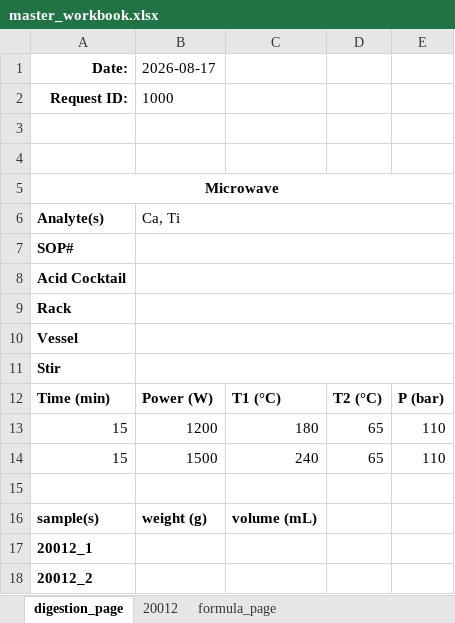
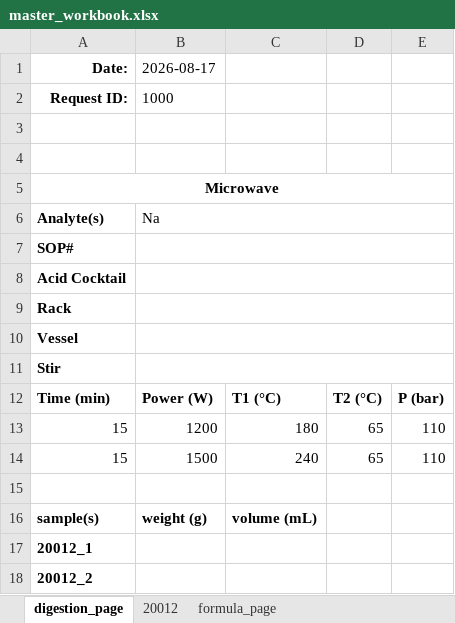
Before and after one commit to cvrl10/request_template, an Excel workbook: master_workbook.xlsx, sheet digestion_page, drawn as a sheet; values as stored, in another font and other column widths than the file's, no borders; the diff names each change by its address in the sheet, - before the commit and + after, or states it on an @@ line.

```diff
--- a/master_workbook.xlsx (sheet digestion_page)
+++ b/master_workbook.xlsx (sheet digestion_page)
-B6 (2026-08-17): Ca, Ti
+B6 (2026-08-17): Na
```
Also changed, not shown: sheet 20012, sheet formula_page, 13 other files.
